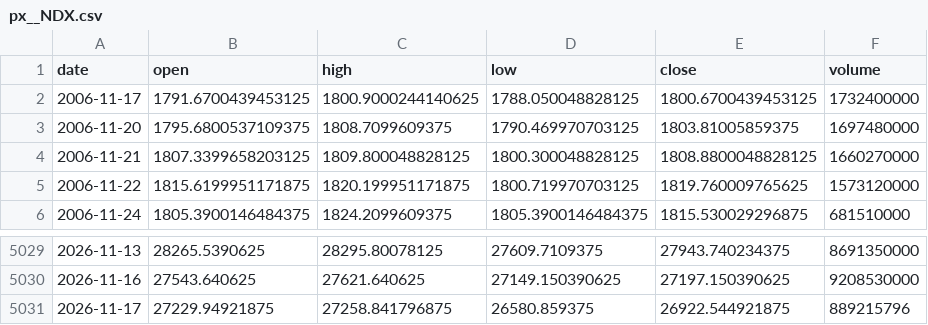
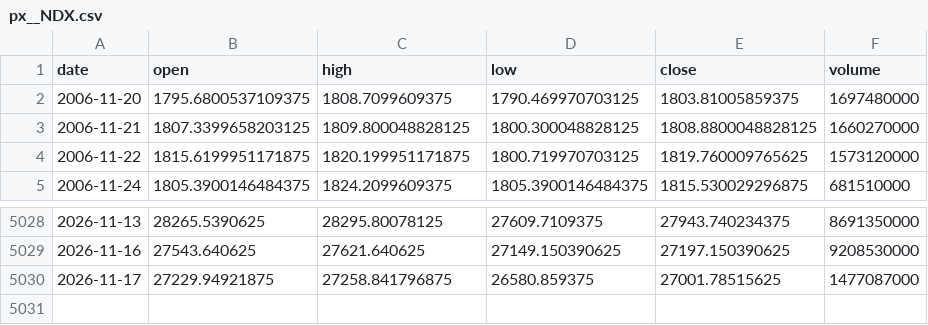
Before and after one commit to chenzhi123/market-trend-dashboard, a CSV file: data/cache/px__NDX.csv, drawn as a sheet; only a part is shown, gaps mark what is left out.

```diff
--- a/data/cache/px__NDX.csv
+++ b/data/cache/px__NDX.csv
@@ -1,3 +1,2 @@
 date,open,high,low,close,volume
-2006-11-17,1791.6700439453125,1800.9000244140625,1788.050048828125,1800.6700439453125,1732400000
 2006-11-20,1795.6800537109375,1808.7099609375,1790.469970703125,1803.81005859375,1697480000
@@ -5030,2 +5029,2 @@ date,open,high,low,close,volume
 2026-11-16,27543.640625,27621.640625,27149.150390625,27197.150390625,9208530000
-2026-11-17,27229.94921875,27258.841796875,26580.859375,26922.544921875,889215796
+2026-11-17,27229.94921875,27258.841796875,26580.859375,27001.78515625,1477087000
```
Also changed, not shown: data/cache/px__DJI.csv, data/cache/px__GSPC.csv, 48 other files.
